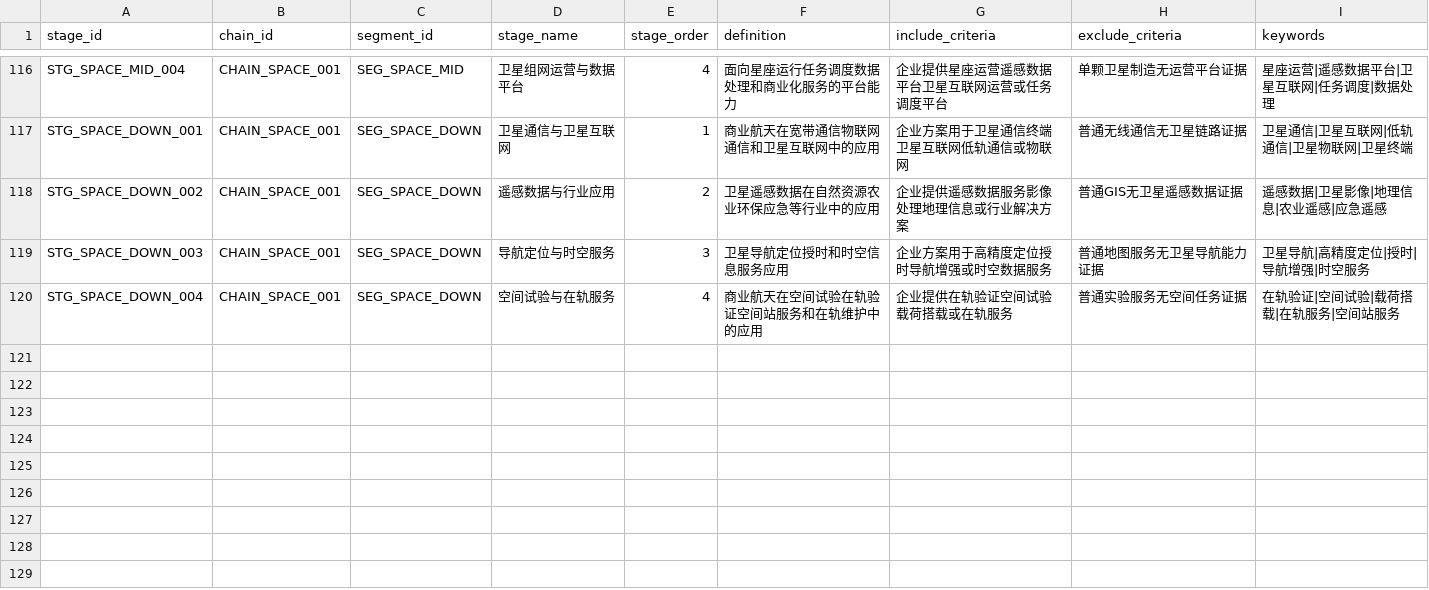
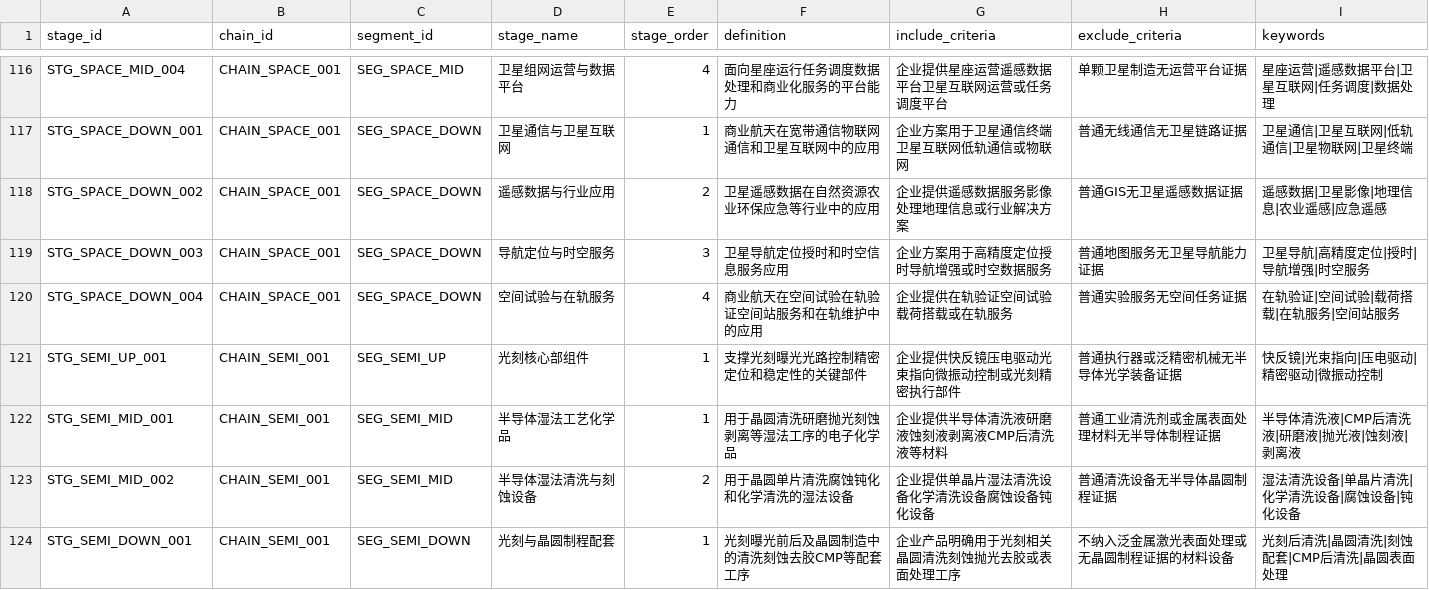
Before and after one commit to whyx007/knowledge_graph, a CSV file: v2_pg_finegrain/data/mappings/chain_stages.csv, drawn as a sheet; only a part is shown, gaps mark what is left out.

Commit message:
Sync v2 project with Neo4j graph data

```diff
--- a/v2_pg_finegrain/data/mappings/chain_stages.csv
+++ b/v2_pg_finegrain/data/mappings/chain_stages.csv
@@ -120 +120,5 @@ STG_SPACE_DOWN_003,CHAIN_SPACE_001,SEG_SPACE_DOWN,导航定位与时空服务,3,
 STG_SPACE_DOWN_004,CHAIN_SPACE_001,SEG_SPACE_DOWN,空间试验与在轨服务,4,商业航天在空间试验在轨验证空间站服务和在轨维护中的应用,企业提供在轨验证空间试验载荷搭载或在轨服务,普通实验服务无空间任务证据,在轨验证|空间试验|载荷搭载|在轨服务|空间站服务
+STG_SEMI_UP_001,CHAIN_SEMI_001,SEG_SEMI_UP,光刻核心部组件,1,支撑光刻曝光光路控制精密定位和稳定性的关键部件,企业提供快反镜压电驱动光束指向微振动控制或光刻精密执行部件,普通执行器或泛精密机械无半导体光学装备证据,快反镜|光束指向|压电驱动|精密驱动|微振动控制
+STG_SEMI_MID_001,CHAIN_SEMI_001,SEG_SEMI_MID,半导体湿法工艺化学品,1,用于晶圆清洗研磨抛光刻蚀剥离等湿法工序的电子化学品,企业提供半导体清洗液研磨液蚀刻液剥离液CMP后清洗液等材料,普通工业清洗剂或金属表面处理材料无半导体制程证据,半导体清洗液|CMP后清洗液|研磨液|抛光液|蚀刻液|剥离液
+STG_SEMI_MID_002,CHAIN_SEMI_001,SEG_SEMI_MID,半导体湿法清洗与刻蚀设备,2,用于晶圆单片清洗腐蚀钝化和化学清洗的湿法设备,企业提供单晶片湿法清洗设备化学清洗设备腐蚀设备钝化设备,普通清洗设备无半导体晶圆制程证据,湿法清洗设备|单晶片清洗|化学清洗设备|腐蚀设备|钝化设备
+STG_SEMI_DOWN_001,CHAIN_SEMI_001,SEG_SEMI_DOWN,光刻与晶圆制程配套,1,光刻曝光前后及晶圆制造中的清洗刻蚀去胶CMP等配套工序,企业产品明确用于光刻相关晶圆清洗刻蚀抛光去胶或表面处理工序,不纳入泛金属激光表面处理或无晶圆制程证据的材料设备,光刻后清洗|晶圆清洗|刻蚀配套|CMP后清洗|晶圆表面处理
```
Also changed, not shown: v2_pg_finegrain/data/mappings/chain_master.csv, v2_pg_finegrain/data/mappings/chain_segments.csv, 37 other files.
